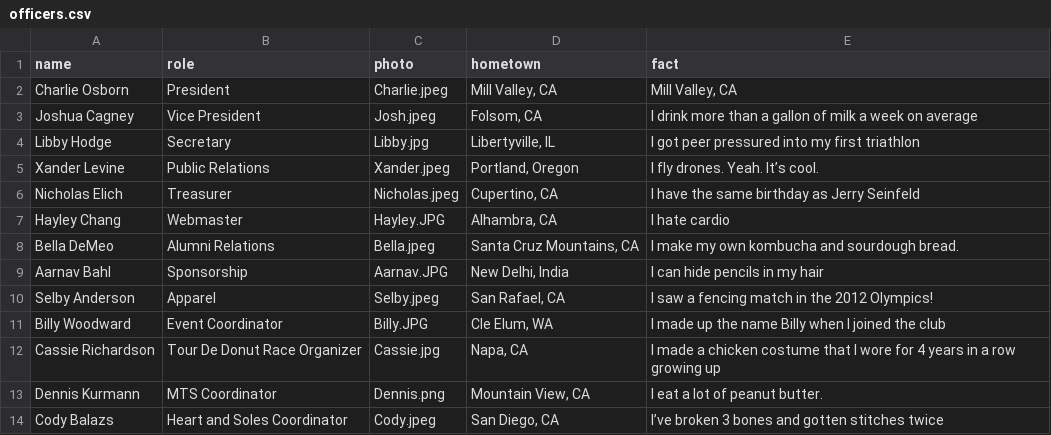
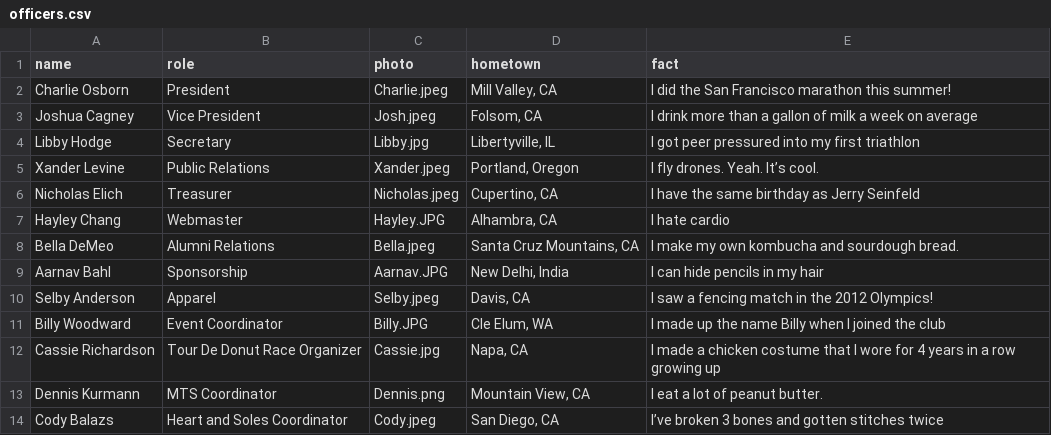
Before and after one commit to CalPolyTriathlon/calpolytriathlon, a CSV file: _data/officers.csv, drawn as a sheet.

Commit message:
update typos for officers charlie and selby

```diff
--- a/_data/officers.csv
+++ b/_data/officers.csv
@@ -1,3 +1,3 @@
 name,role,photo,hometown,fact
-Charlie Osborn,President,Charlie.jpeg,"Mill Valley, CA","Mill Valley, CA"
+Charlie Osborn,President,Charlie.jpeg,"Mill Valley, CA","I did the San Francisco marathon this summer!"
 Joshua Cagney,Vice President,Josh.jpeg,"Folsom, CA","I drink more than a gallon of milk a week on average"
@@ -9,3 +9,3 @@ Bella DeMeo,Alumni Relations,Bella.jpeg,"Santa Cruz Mountains, CA","I make my ow
 Aarnav Bahl,Sponsorship,Aarnav.JPG,"New Delhi, India","I can hide pencils in my hair"
-Selby Anderson ,Apparel,Selby.jpeg,"San Rafael, CA","I saw a fencing match in the 2012 Olympics!"
+Selby Anderson ,Apparel,Selby.jpeg,"Davis, CA","I saw a fencing match in the 2012 Olympics!"
 Billy Woodward,Event Coordinator,Billy.JPG,"Cle Elum, WA","I made up the name Billy when I joined the club"
```
